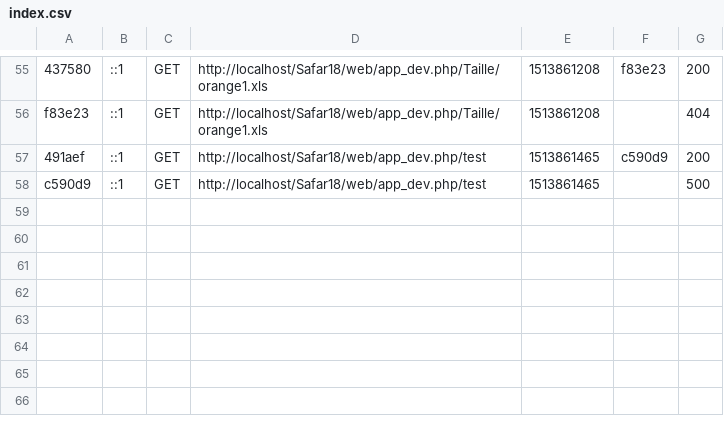
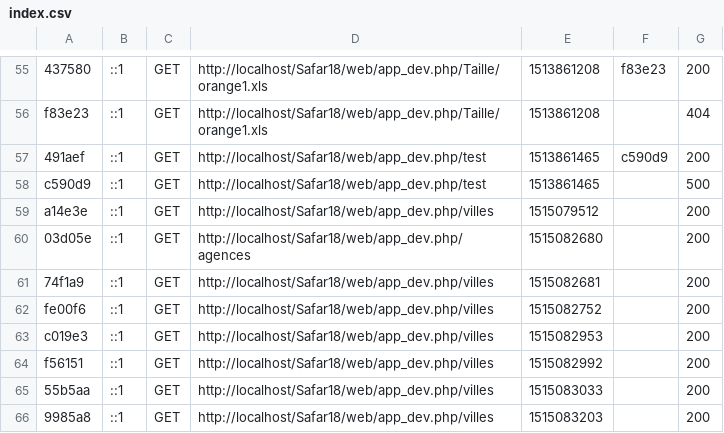
Before and after one commit to seniorsadic/SafarService, a CSV file: var/cache/dev/profiler/index.csv, drawn as a sheet; only a part is shown, gaps mark what is left out.

```diff
--- a/var/cache/dev/profiler/index.csv
+++ b/var/cache/dev/profiler/index.csv
@@ -58 +58,9 @@ f83e23,::1,GET,http://localhost/Safar18/web/app_dev.php/Taille/orange1.xls,15138
 c590d9,::1,GET,http://localhost/Safar18/web/app_dev.php/test,1513861465,,500
+a14e3e,::1,GET,http://localhost/Safar18/web/app_dev.php/villes,1515079512,,200
+03d05e,::1,GET,http://localhost/Safar18/web/app_dev.php/agences,1515082680,,200
+74f1a9,::1,GET,http://localhost/Safar18/web/app_dev.php/villes,1515082681,,200
+fe00f6,::1,GET,http://localhost/Safar18/web/app_dev.php/villes,1515082752,,200
+c019e3,::1,GET,http://localhost/Safar18/web/app_dev.php/villes,1515082953,,200
+f56151,::1,GET,http://localhost/Safar18/web/app_dev.php/villes,1515082992,,200
+55b5aa,::1,GET,http://localhost/Safar18/web/app_dev.php/villes,1515083033,,200
+9985a8,::1,GET,http://localhost/Safar18/web/app_dev.php/villes,1515083203,,200
```
Also changed, not shown: 27 other files.
